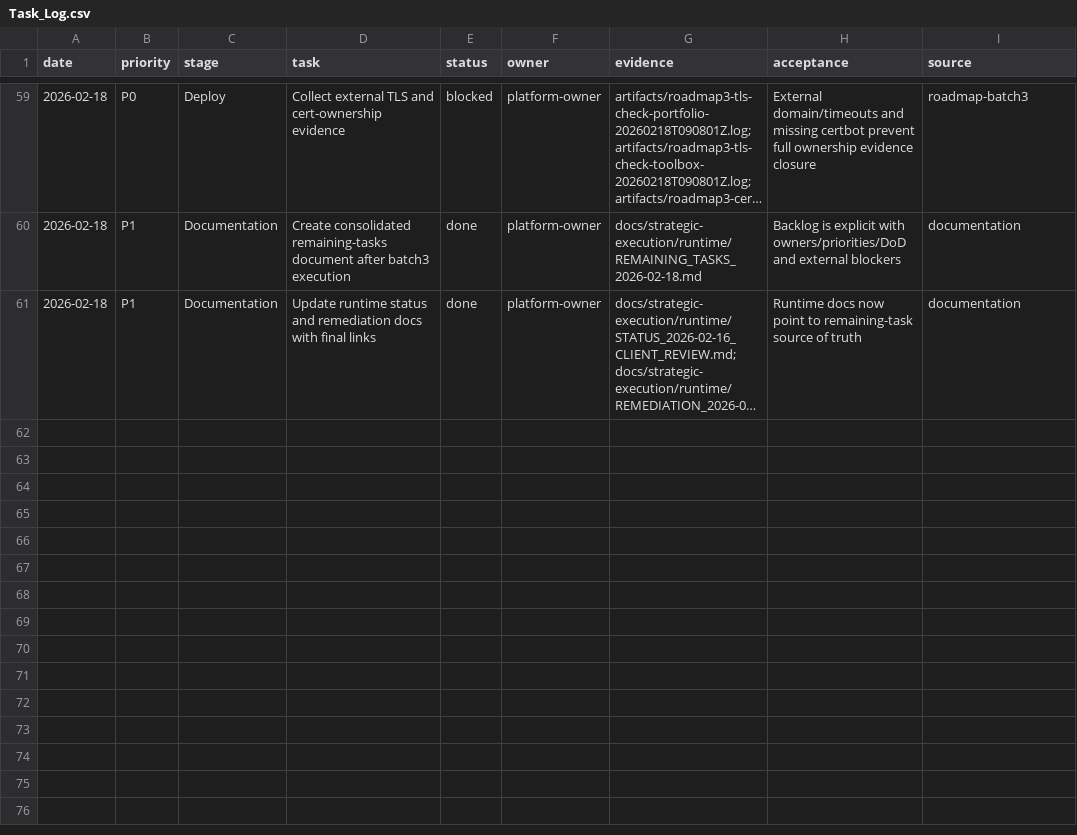
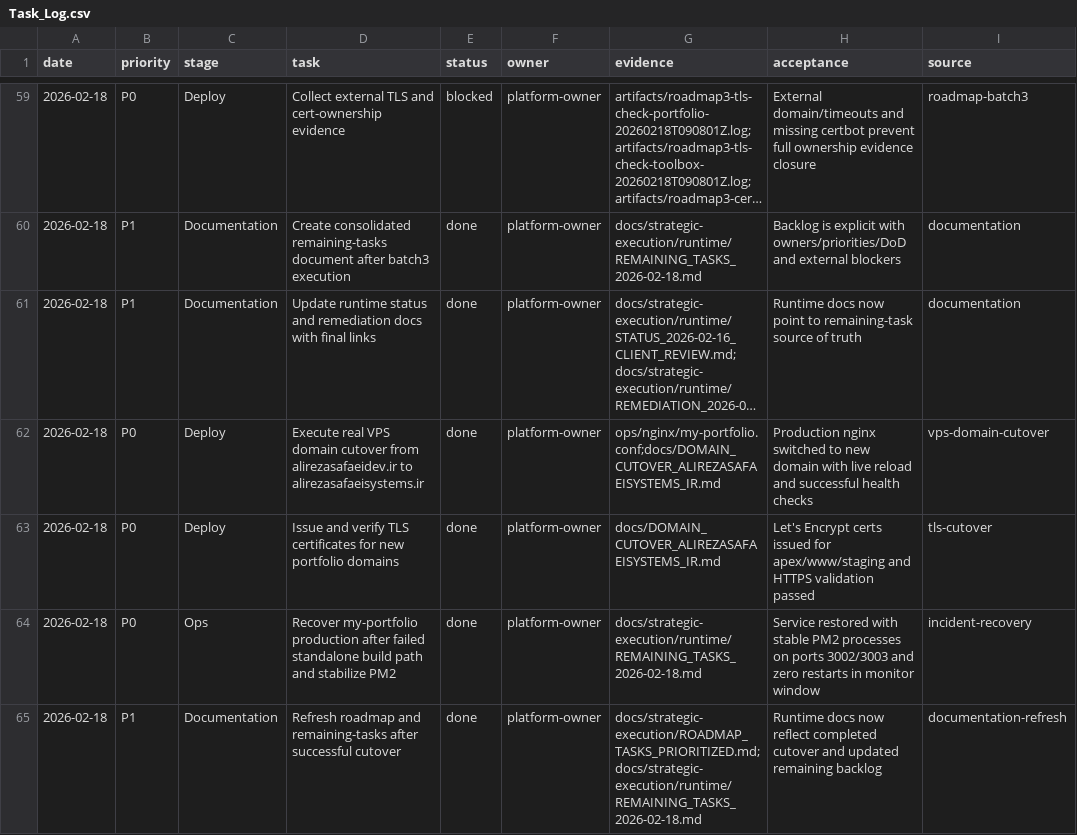
Before and after one commit to alirezasafaeiiidev/my_portfolio, a CSV file: docs/strategic-execution/runtime/Task_Log.csv, drawn as a sheet; only a part is shown, gaps mark what is left out; long unchanged cells end in …; the diff names each change by its address in the sheet, - before the commit and + after, or states it on an @@ line.

Commit message:
docs(runtime): record domain cutover execution and refresh remaining roadmap (#39)
Co-authored-by: ASDEV Bot <bot@asdev.local>

```diff
--- a/docs/strategic-execution/runtime/Task_Log.csv
+++ b/docs/strategic-execution/runtime/Task_Log.csv
+row 62: 2026-02-18 | P0 | Deploy | Execute real VPS domain cutover from alirezasafaeidev.ir to alirezasafaeisystems.ir | done | platform-owner | ops/nginx/my-portfolio.conf;docs/DOMAIN_CUTOVER_ALIREZASAFAEISYSTEMS_IR.md | Production nginx switched to new domain with live reload and successful health checks | vps-domain-cutover
+row 63: 2026-02-18 | P0 | Deploy | Issue and verify TLS certificates for new portfolio domains | done | platform-owner | docs/DOMAIN_CUTOVER_ALIREZASAFAEISYSTEMS_IR.md | Let's Encrypt certs issued for apex/www/staging and HTTPS validation passed | tls-cutover
+row 64: 2026-02-18 | P0 | Ops | Recover my-portfolio production after failed standalone build path and stabilize PM2 | done | platform-owner | docs/strategic-execution/runtime/REMAINING_TASKS_2026-02-18.md | Service restored with stable PM2 processes on ports 3002/3003 and zero restarts in monitor window | incident-recovery
+row 65: 2026-02-18 | P1 | Documentation | Refresh roadmap and remaining-tasks after successful cutover | done | platform-owner | docs/strategic-execution/ROADMAP_TASKS_PRIORITIZED.md;docs/strategic-execution/runtime/REMAINING_TASKS_2026-02-18.md | Runtime docs now reflect completed cutover and updated remaining backlog | documentation-refresh
```
Also changed, not shown: 3 other files.
